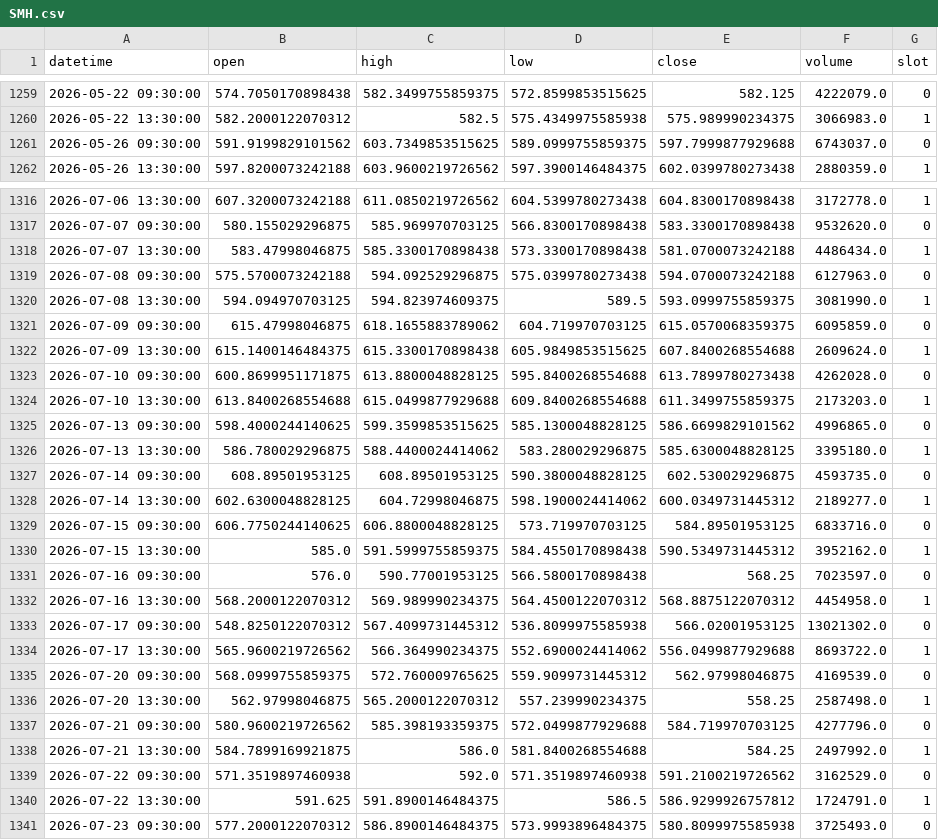
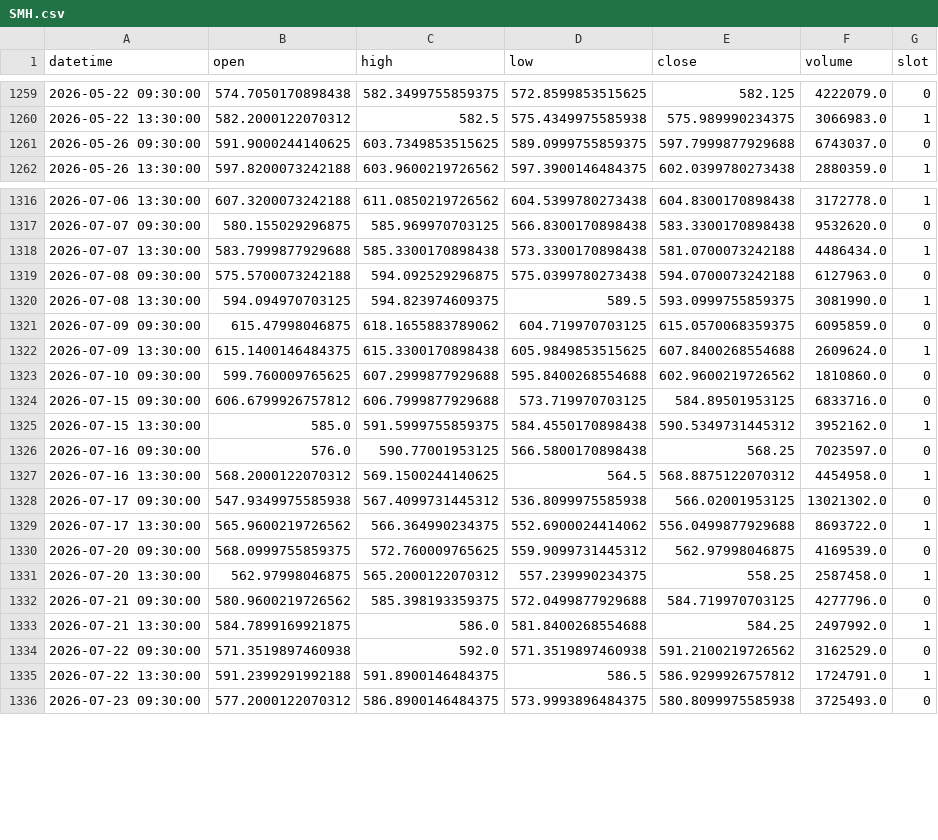
Before and after one commit to fairytrad888/ifi-lab, a CSV file: data/h4/SMH.csv, drawn as a sheet; only a part is shown, gaps mark what is left out; the diff covers the shown part only.

```diff
--- a/data/h4/SMH.csv
+++ b/data/h4/SMH.csv
@@ -1260,3 +1260,3 @@ datetime,open,high,low,close,volume,slot
 2026-05-22 13:30:00,582.2000122070312,582.5,575.4349975585938,575.989990234375,3066983.0,1
-2026-05-26 09:30:00,591.9199829101562,603.7349853515625,589.0999755859375,597.7999877929688,6743037.0,0
+2026-05-26 09:30:00,591.9000244140625,603.7349853515625,589.0999755859375,597.7999877929688,6743037.0,0
 2026-05-26 13:30:00,597.8200073242188,603.9600219726562,597.3900146484375,602.0399780273438,2880359.0,1
@@ -1317,3 +1317,3 @@ datetime,open,high,low,close,volume,slot
 2026-07-07 09:30:00,580.155029296875,585.969970703125,566.8300170898438,583.3300170898438,9532620.0,0
-2026-07-07 13:30:00,583.47998046875,585.3300170898438,573.3300170898438,581.0700073242188,4486434.0,1
+2026-07-07 13:30:00,583.7999877929688,585.3300170898438,573.3300170898438,581.0700073242188,4486434.0,1
 2026-07-08 09:30:00,575.5700073242188,594.092529296875,575.0399780273438,594.0700073242188,6127963.0,0
@@ -1322,16 +1322,11 @@ datetime,open,high,low,close,volume,slot
 2026-07-09 13:30:00,615.1400146484375,615.3300170898438,605.9849853515625,607.8400268554688,2609624.0,1
-2026-07-10 09:30:00,600.8699951171875,613.8800048828125,595.8400268554688,613.7899780273438,4262028.0,0
-2026-07-10 13:30:00,613.8400268554688,615.0499877929688,609.8400268554688,611.3499755859375,2173203.0,1
-2026-07-13 09:30:00,598.4000244140625,599.3599853515625,585.1300048828125,586.6699829101562,4996865.0,0
-2026-07-13 13:30:00,586.780029296875,588.4400024414062,583.280029296875,585.6300048828125,3395180.0,1
-2026-07-14 09:30:00,608.89501953125,608.89501953125,590.3800048828125,602.530029296875,4593735.0,0
-2026-07-14 13:30:00,602.6300048828125,604.72998046875,598.1900024414062,600.0349731445312,2189277.0,1
-2026-07-15 09:30:00,606.7750244140625,606.8800048828125,573.719970703125,584.89501953125,6833716.0,0
+2026-07-10 09:30:00,599.760009765625,607.2999877929688,595.8400268554688,602.9600219726562,1810860.0,0
+2026-07-15 09:30:00,606.6799926757812,606.7999877929688,573.719970703125,584.89501953125,6833716.0,0
 2026-07-15 13:30:00,585.0,591.5999755859375,584.4550170898438,590.5349731445312,3952162.0,1
 2026-07-16 09:30:00,576.0,590.77001953125,566.5800170898438,568.25,7023597.0,0
-2026-07-16 13:30:00,568.2000122070312,569.989990234375,564.4500122070312,568.8875122070312,4454958.0,1
-2026-07-17 09:30:00,548.8250122070312,567.4099731445312,536.8099975585938,566.02001953125,13021302.0,0
+2026-07-16 13:30:00,568.2000122070312,569.1500244140625,564.5,568.8875122070312,4454958.0,1
+2026-07-17 09:30:00,547.9349975585938,567.4099731445312,536.8099975585938,566.02001953125,13021302.0,0
 2026-07-17 13:30:00,565.9600219726562,566.364990234375,552.6900024414062,556.0499877929688,8693722.0,1
 2026-07-20 09:30:00,568.0999755859375,572.760009765625,559.9099731445312,562.97998046875,4169539.0,0
-2026-07-20 13:30:00,562.97998046875,565.2000122070312,557.239990234375,558.25,2587498.0,1
+2026-07-20 13:30:00,562.97998046875,565.2000122070312,557.239990234375,558.25,2587458.0,1
 2026-07-21 09:30:00,580.9600219726562,585.398193359375,572.0499877929688,584.719970703125,4277796.0,0
@@ -1339,3 +1334,3 @@ datetime,open,high,low,close,volume,slot
 2026-07-22 09:30:00,571.3519897460938,592.0,571.3519897460938,591.2100219726562,3162529.0,0
-2026-07-22 13:30:00,591.625,591.8900146484375,586.5,586.9299926757812,1724791.0,1
+2026-07-22 13:30:00,591.2399291992188,591.8900146484375,586.5,586.9299926757812,1724791.0,1
 2026-07-23 09:30:00,577.2000122070312,586.8900146484375,573.9993896484375,580.8099975585938,3725493.0,0
```
Also changed, not shown: 2 added rows and 62 edited cells elsewhere in this file, data/h4/DUK.csv, data/h4/IWM.csv, 56 other files.
